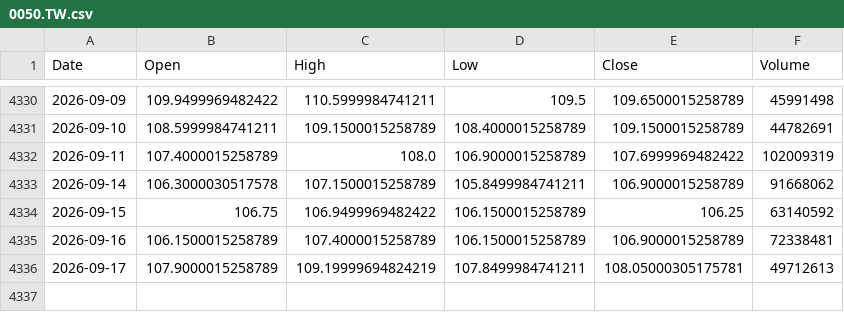
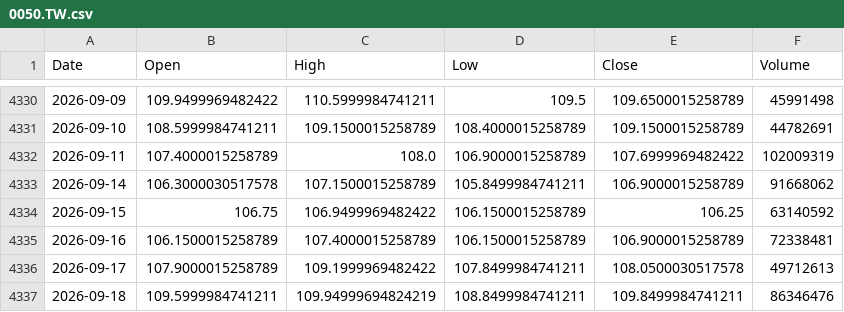
Before and after one commit to culolom/200sm-backtest, a CSV file: data/0050.TW.csv, drawn as a sheet; only a part is shown, gaps mark what is left out.

```diff
--- a/data/0050.TW.csv
+++ b/data/0050.TW.csv
@@ -4335,2 +4335,3 @@ Date,Open,High,Low,Close,Volume
 2026-09-16,106.1500015258789,107.4000015258789,106.1500015258789,106.9000015258789,72338481
-2026-09-17,107.9000015258789,109.19999694824219,107.8499984741211,108.05000305175781,49712613
+2026-09-17,107.9000015258789,109.1999969482422,107.8499984741211,108.0500030517578,49712613
+2026-09-18,109.5999984741211,109.94999694824219,108.8499984741211,109.8499984741211,86346476
```
Also changed, not shown: data/00631L.TW.csv, data/00878.TW.csv, 5 other files.
